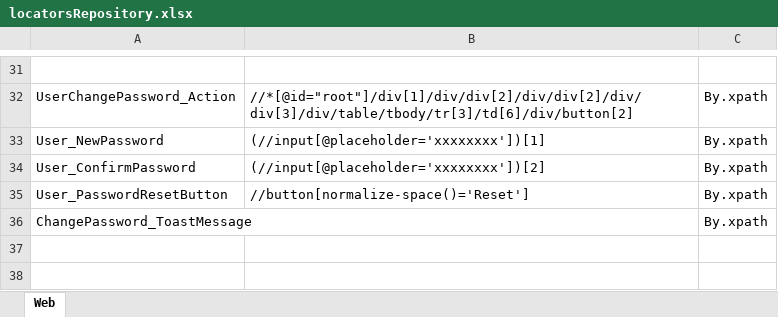
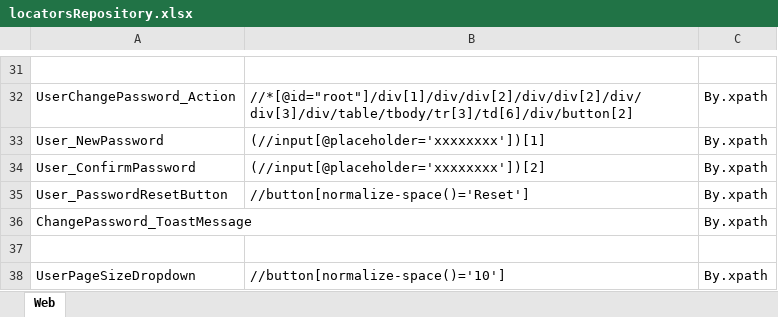
Before and after one commit to samindyauv/Order_Management_System_Automation, an Excel workbook: data/locatorsRepository.xlsx, sheet Web, drawn as a sheet; only a part is shown, gaps mark what is left out; values as stored, in another font and other column widths than the file's, no borders; the diff names each change by its address in the sheet, - before the commit and + after, or states it on an @@ line.

Commit message:
User Page Size Functionality

```diff
--- a/data/locatorsRepository.xlsx (sheet Web)
+++ b/data/locatorsRepository.xlsx (sheet Web)
+row 37: (empty)
+row 38: UserPageSizeDropdown | //button[normalize-space()='10'] | By.xpath
```
Also changed, not shown: 2 other files.
